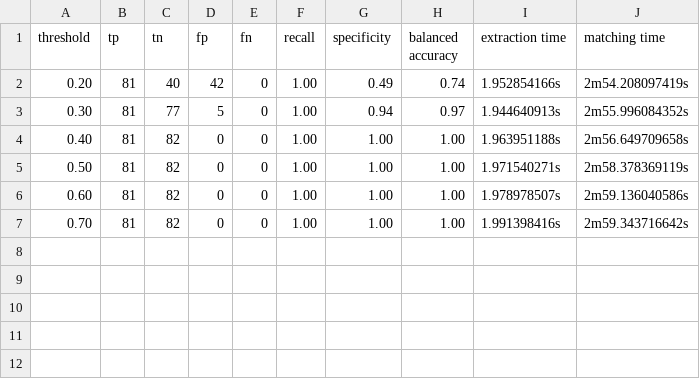
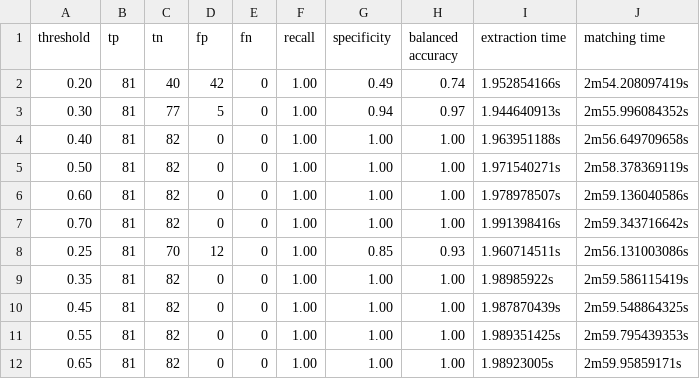
Before and after one commit to Matho123/ba_image_matcher, a CSV file: test-output/identical/brisk-bfm-overall-evaluation.csv, drawn as a sheet.

```diff
--- a/test-output/identical/brisk-bfm-overall-evaluation.csv
+++ b/test-output/identical/brisk-bfm-overall-evaluation.csv
@@ -7 +7,6 @@ threshold,tp,tn,fp,fn,recall,specificity,balanced accuracy,extraction time,match
 0.70,81,82,0,0,1.00,1.00,1.00,1.991398416s,2m59.343716642s
+0.25,81,70,12,0,1.00,0.85,0.93,1.960714511s,2m56.131003086s
+0.35,81,82,0,0,1.00,1.00,1.00,1.98985922s,2m59.586115419s
+0.45,81,82,0,0,1.00,1.00,1.00,1.987870439s,2m59.548864325s
+0.55,81,82,0,0,1.00,1.00,1.00,1.989351425s,2m59.795439353s
+0.65,81,82,0,0,1.00,1.00,1.00,1.98923005s,2m59.95859171s
```
Also changed, not shown: test-output/mirrored/brisk-bfm-overall-evaluation.csv, test-output/mixed/brisk-bfm-overall-evaluation.csv, 5 other files.
